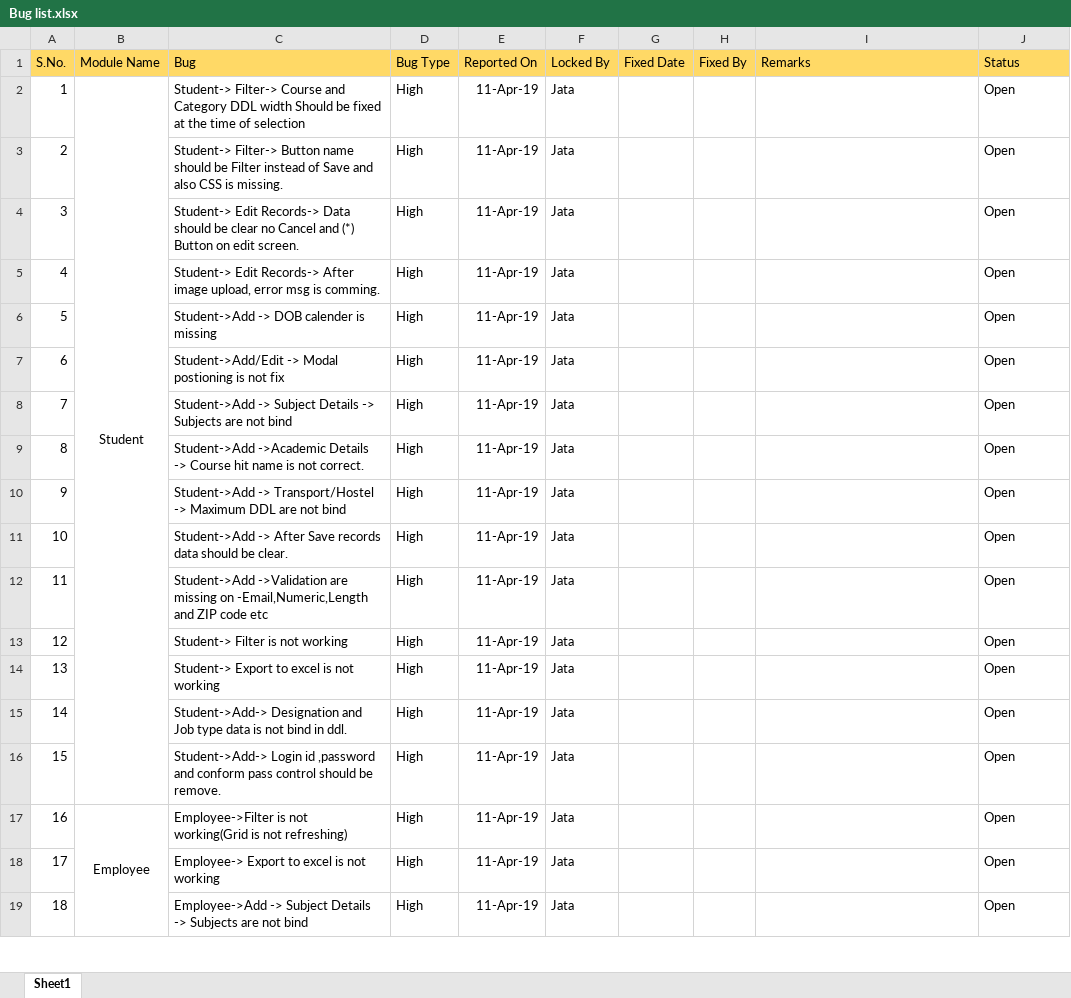
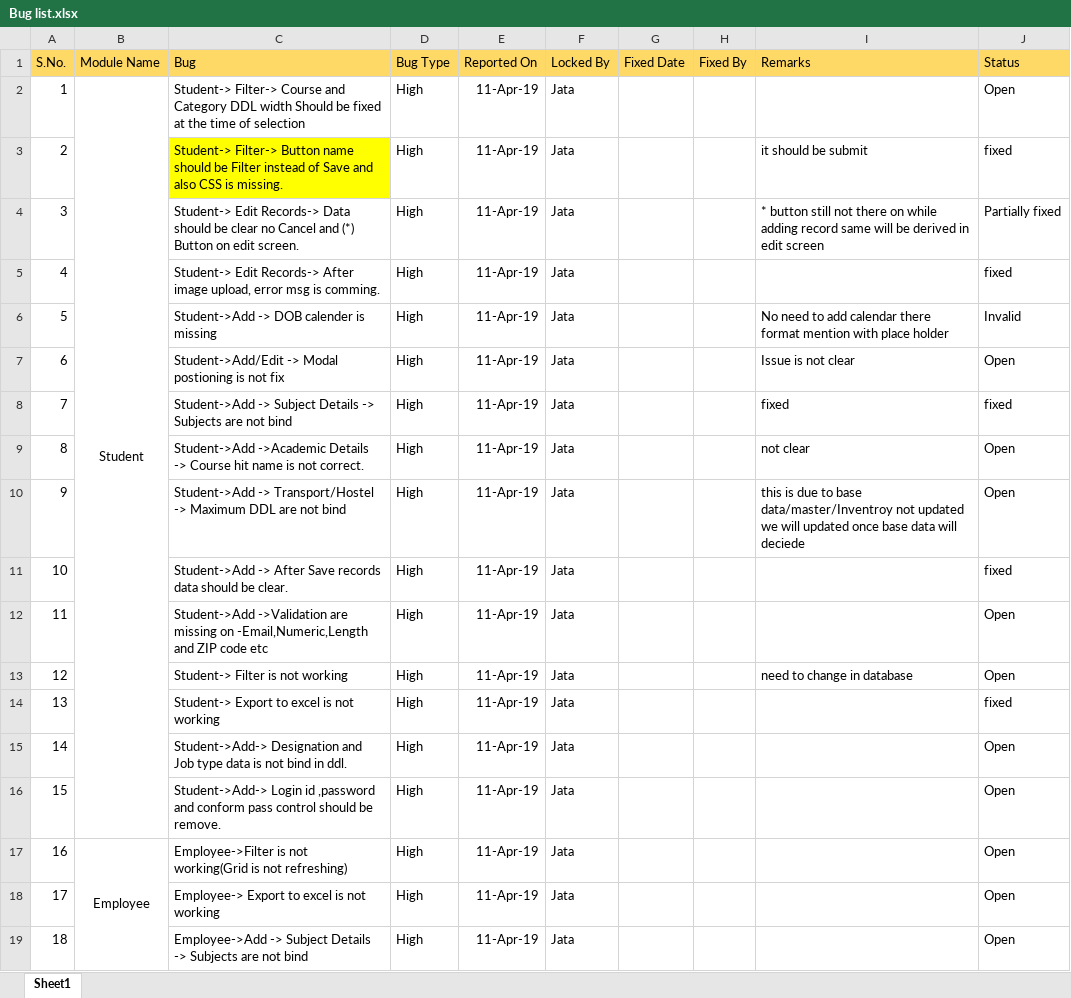
Before and after one commit to Vishi234/ERP, an Excel workbook: Document/Bug list.xlsx, sheet Sheet1, drawn as a sheet; only a part is shown; values as stored, in another font and other column widths than the file's, no borders; the diff names each change by its address in the sheet, - before the commit and + after, or states it on an @@ line.

```diff
--- a/Document/Bug list.xlsx (sheet Sheet1)
+++ b/Document/Bug list.xlsx (sheet Sheet1)
-C3 fill: none
+C3 fill: #FFFF00
-I3 (Remarks): (empty)
+I3 (Remarks): it should be submit
-J3 (Status): Open
+J3 (Status): fixed
-I4 (Remarks): (empty)
+I4 (Remarks): * button still not there on while adding record same will be derived in edit screen
-J4 (Status): Open
+J4 (Status): Partially fixed
-J5 (Status): Open
+J5 (Status): fixed
-I6 (Remarks): (empty)
+I6 (Remarks): No need to add calendar there format mention with place holder
-J6 (Status): Open
+J6 (Status): Invalid
-I7 (Remarks): (empty)
+I7 (Remarks): Issue is not clear
-I8 (Remarks): (empty)
+I8 (Remarks): fixed
-J8 (Status): Open
+J8 (Status): fixed
-I9 (Remarks): (empty)
+I9 (Remarks): not clear
-I10 (Remarks): (empty)
+I10 (Remarks): this is due to base data/master/Inventroy not updated we will updated once base data will deciede
-J11 (Status): Open
+J11 (Status): fixed
-I13 (Remarks): (empty)
+I13 (Remarks): need to change in database
-J14 (Status): Open
+J14 (Status): fixed
```
Also changed, not shown: 7 other files.
